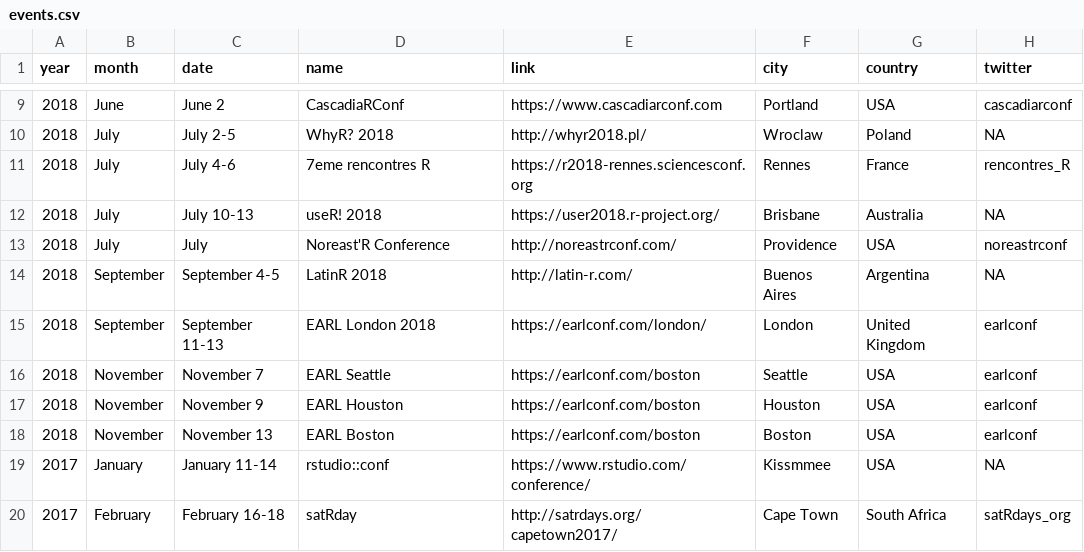
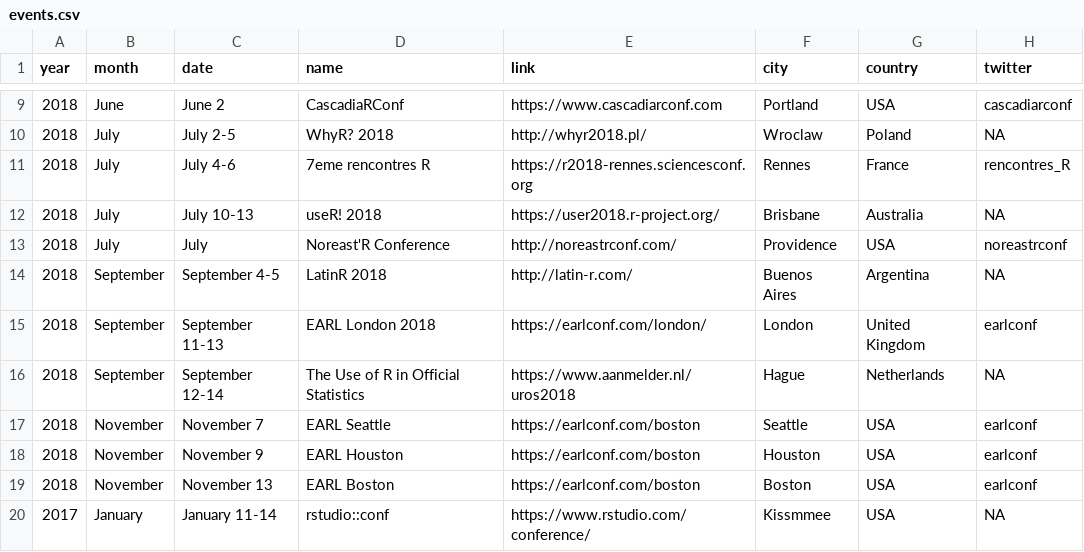
Before and after one commit to tunisrusergroup/meetingsR, a CSV file: events.csv, drawn as a sheet; only a part is shown, gaps mark what is left out; the shorter side is filled out with more unchanged rows; the diff names each change by its address in the sheet, - before the commit and + after, or states it on an @@ line.

Commit message:
#rstats Adding link to Use of R in Official Stats' conference (394)

```diff
--- a/events.csv
+++ b/events.csv
+row 16: 2018 | September | September 12-14 | The Use of R in Official Statistics | https://www.aanmelder.nl/uros2018 | Hague | Netherlands | NA
```
Also changed, not shown: 2 other files.
